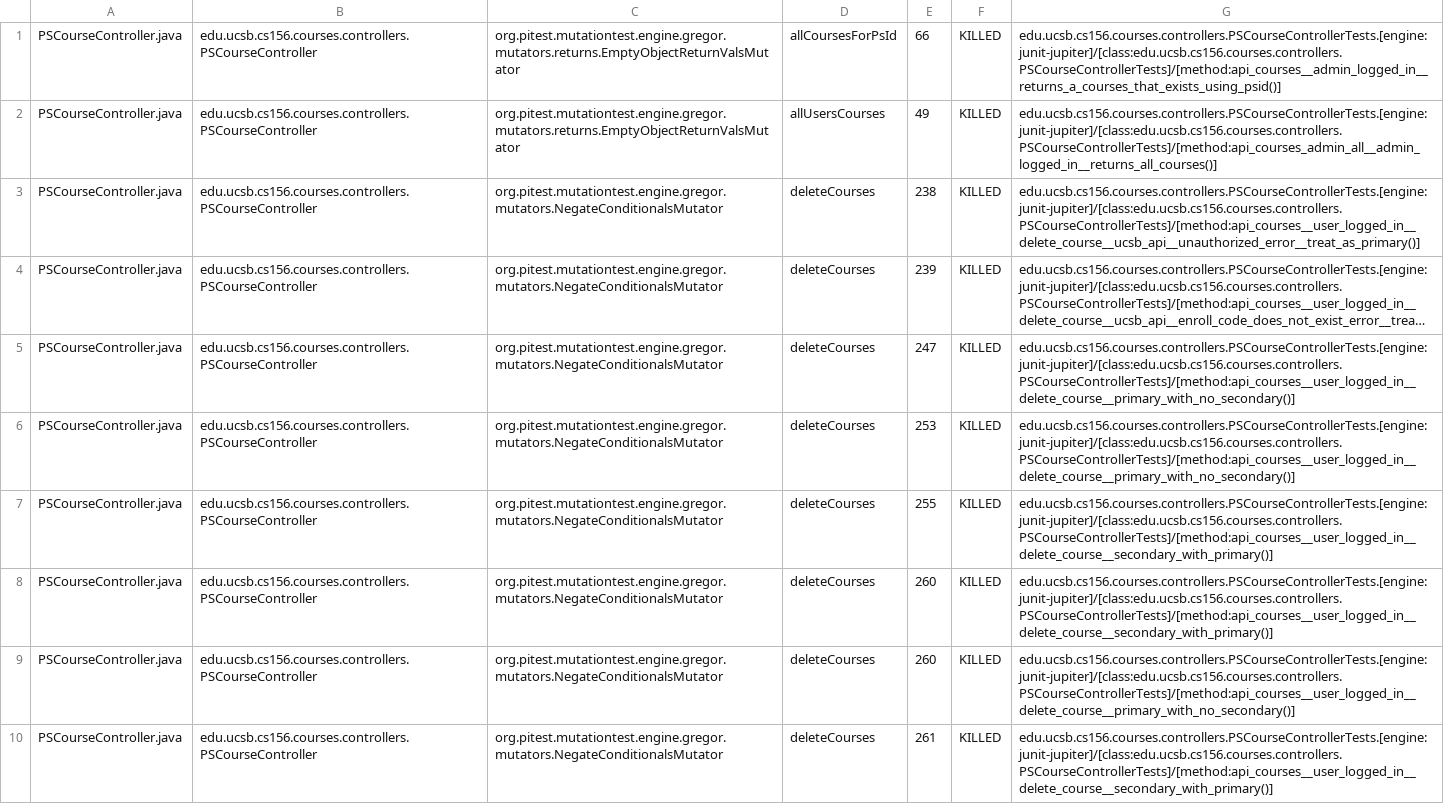
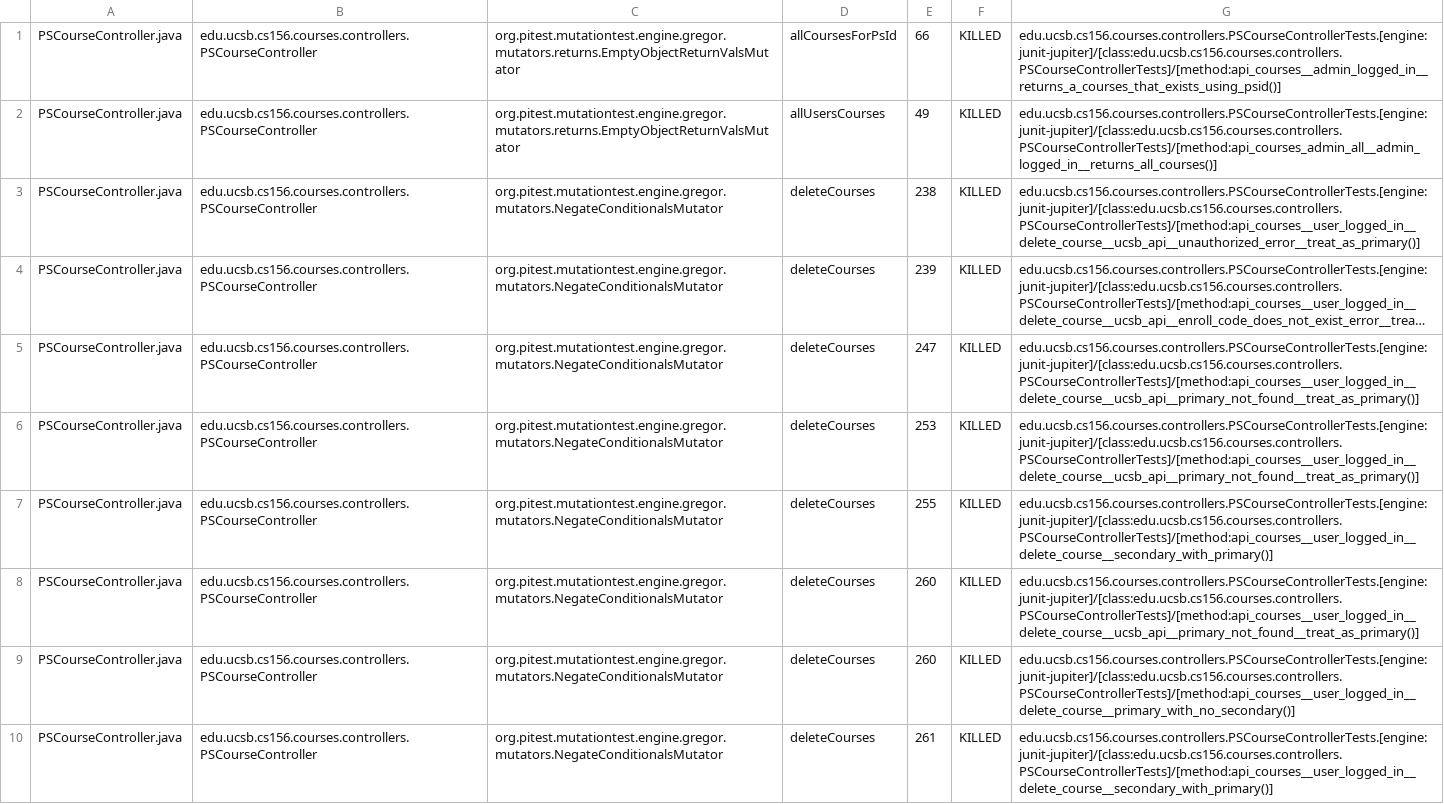
Before and after one commit to ucsb-cs156-s25/proj-courses-s25-01, a CSV file: prs/26/pitest/mutations.csv, drawn as a sheet; only a part is shown; long unchanged cells end in …; the diff covers the shown part only; the diff names each change by its address in the sheet, - before the commit and + after, or states it on an @@ line.

Commit message:
Deploying to gh-pages from @ ucsb-cs156-s25/proj-courses-s25-01@5edbfce37727054ddfb7543ac57f2d8317a84cf9 🚀

```diff
--- a/prs/26/pitest/mutations.csv
+++ b/prs/26/pitest/mutations.csv
-G5:G6: edu.ucsb.cs156.courses.controllers.PSCourseControllerTests.[engine:junit-jupiter]/[class:edu.ucsb.cs156.courses.controllers.PSCourseControllerTests]/[method:api_courses__user_logged_in__delete_course__primary_with_no_secondary()]
+G5:G6: edu.ucsb.cs156.courses.controllers.PSCourseControllerTests.[engine:junit-jupiter]/[class:edu.ucsb.cs156.courses.controllers.PSCourseControllerTests]/[method:api_courses__user_logged_in__delete_course__ucsb_api__primary_not_found__treat_as_primary()]
-G8: edu.ucsb.cs156.courses.controllers.PSCourseControllerTests.[engine:junit-jupiter]/[class:edu.ucsb.cs156.courses.controllers.PSCourseControllerTests]/[method:api_courses__user_logged_in__delete_course__secondary_with_primary()]
+G8: edu.ucsb.cs156.courses.controllers.PSCourseControllerTests.[engine:junit-jupiter]/[class:edu.ucsb.cs156.courses.controllers.PSCourseControllerTests]/[method:api_courses__user_logged_in__delete_course__ucsb_api__primary_not_found__treat_as_primary()]
```
Also changed, not shown: 1 added row, 1 removed row and 36 edited cells elsewhere in this file, 49 other files.
